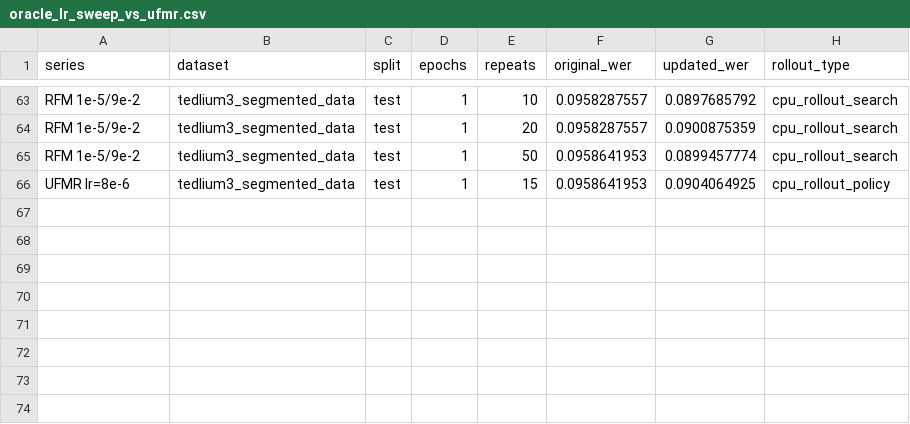
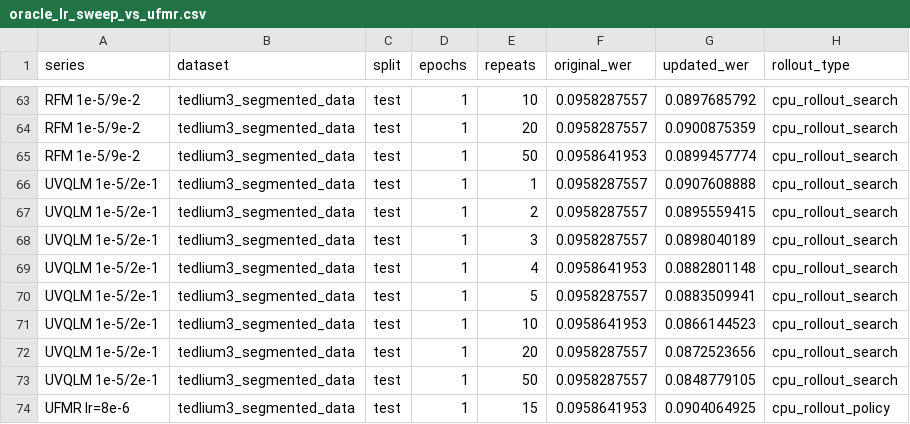
Before and after one commit to robflynnyh/learning-to-augment, a CSV file: exp/results/repro/oracle/oracle_lr_sweep_vs_ufmr.csv, drawn as a sheet; only a part is shown, gaps mark what is left out.

Commit message:
Finalize UVQLM oracle eval results

```diff
--- a/exp/results/repro/oracle/oracle_lr_sweep_vs_ufmr.csv
+++ b/exp/results/repro/oracle/oracle_lr_sweep_vs_ufmr.csv
@@ -65,2 +65,10 @@ RFM 1e-5/9e-2,tedlium3_segmented_data,test,1,20,0.0958287557,0.0900875359,cpu_ro
 RFM 1e-5/9e-2,tedlium3_segmented_data,test,1,50,0.0958641953,0.0899457774,cpu_rollout_search
+UVQLM 1e-5/2e-1,tedlium3_segmented_data,test,1,1,0.0958287557,0.0907608888,cpu_rollout_search
+UVQLM 1e-5/2e-1,tedlium3_segmented_data,test,1,2,0.0958287557,0.0895559415,cpu_rollout_search
+UVQLM 1e-5/2e-1,tedlium3_segmented_data,test,1,3,0.0958287557,0.0898040189,cpu_rollout_search
+UVQLM 1e-5/2e-1,tedlium3_segmented_data,test,1,4,0.0958641953,0.0882801148,cpu_rollout_search
+UVQLM 1e-5/2e-1,tedlium3_segmented_data,test,1,5,0.0958287557,0.0883509941,cpu_rollout_search
+UVQLM 1e-5/2e-1,tedlium3_segmented_data,test,1,10,0.0958641953,0.0866144523,cpu_rollout_search
+UVQLM 1e-5/2e-1,tedlium3_segmented_data,test,1,20,0.0958287557,0.0872523656,cpu_rollout_search
+UVQLM 1e-5/2e-1,tedlium3_segmented_data,test,1,50,0.0958287557,0.0848779105,cpu_rollout_search
 UFMR lr=8e-6,tedlium3_segmented_data,test,1,15,0.0958641953,0.0904064925,cpu_rollout_policy
```
Also changed, not shown: 4 other files.
